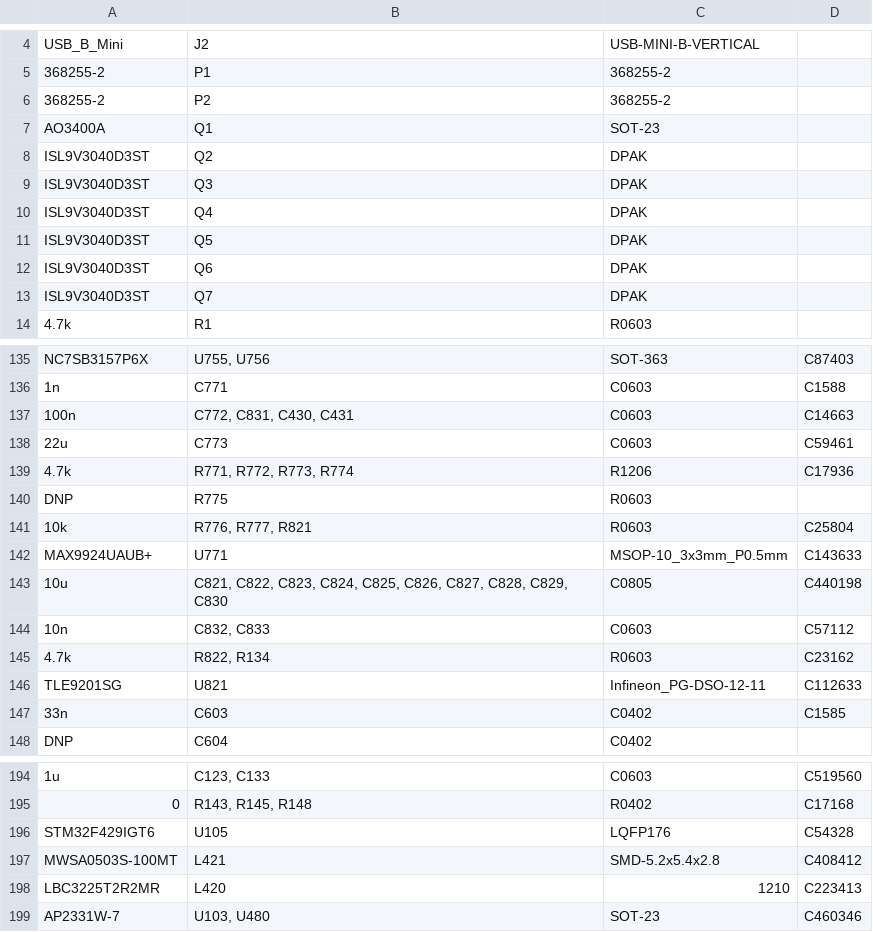
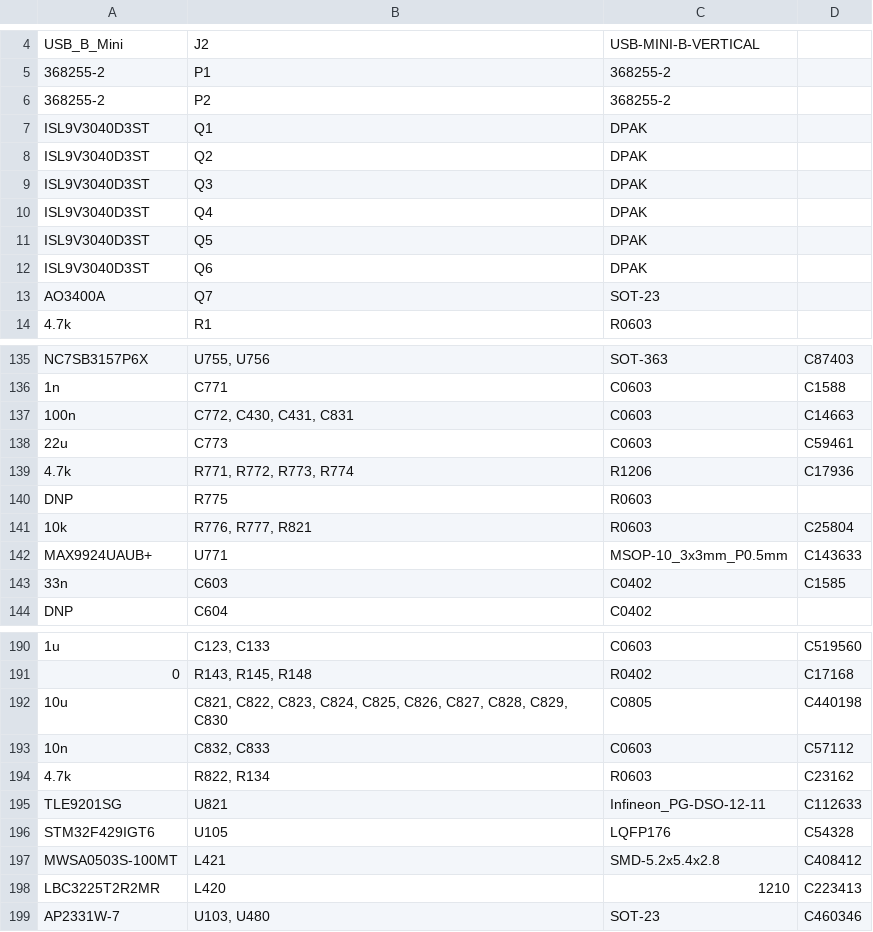
Before and after one commit to greenenergyperuwifi/hellen121vag, a CSV file: boards/hellen121vag-d/board/misc/hellen121vag-d-BOM.csv, drawn as a sheet; only a part is shown, gaps mark what is left out; the diff covers the shown part only; the diff names each change by its address in the sheet, - before the commit and + after, or states it on an @@ line.

```diff
--- a/boards/hellen121vag-d/board/misc/hellen121vag-d-BOM.csv
+++ b/boards/hellen121vag-d/board/misc/hellen121vag-d-BOM.csv
-A7: AO3400A
+A7: ISL9V3040D3ST
-C7: SOT-23
+C7: DPAK
-A13: ISL9V3040D3ST
+A13: AO3400A
-C13: DPAK
+C13: SOT-23
-B137: C772, C831, C430, C431
+B137: C772, C430, C431, C831
@@ row 143 moved to row 192: 10u @@
@@ row 144 moved to row 193: 10n @@
@@ row 145 moved to row 194: 4.7k @@
@@ row 146 moved to row 195: TLE9201SG @@
```
Also changed, not shown: 5 added rows, 5 removed rows, 1 moved row and 7 edited cells elsewhere in this file, boards/hellen121vag-d/board/hellen121vag-d-BOM-JLC.csv, boards/hellen121vag-d/board/hellen121vag-d-CPL.csv, 32 other files.
